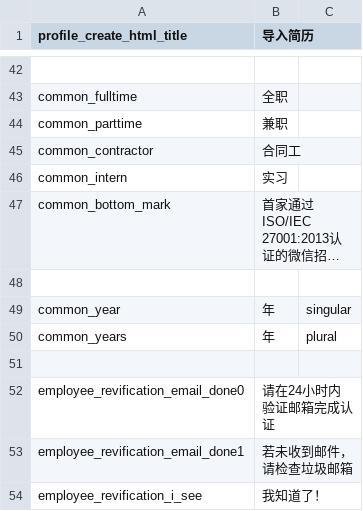
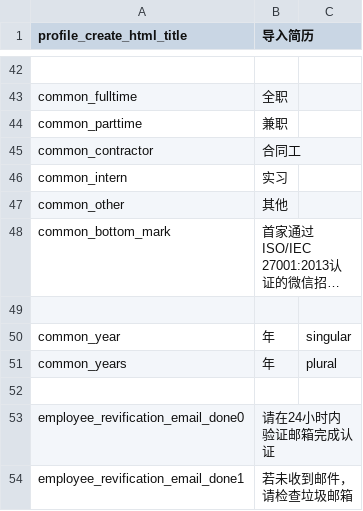
Before and after one commit to kingsallen/wechat, a CSV file: locale/zh_CN.csv, drawn as a sheet; only a part is shown, gaps mark what is left out; the shorter side is filled out with more unchanged rows; long unchanged cells end in …; the diff names each change by its address in the sheet, - before the commit and + after, or states it on an @@ line.

```diff
--- a/locale/zh_CN.csv
+++ b/locale/zh_CN.csv
+row 47: common_other | 其他
```
Also changed, not shown: locale/en_US.csv, 1 other file.
